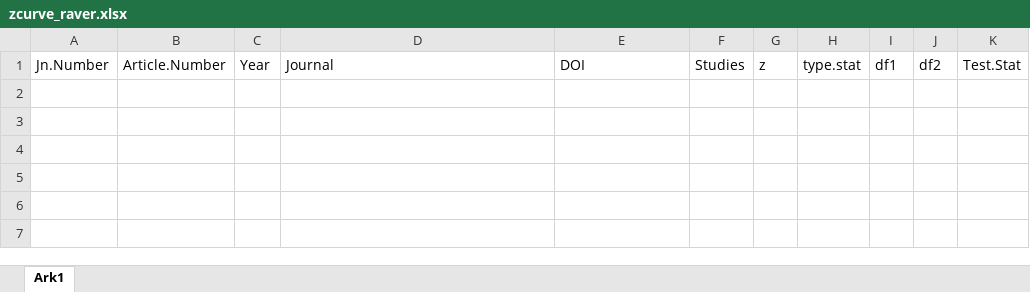
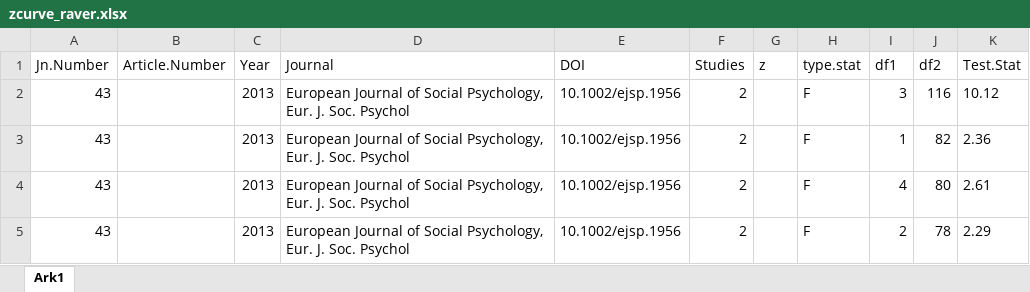
Before and after one commit to vanbrrlekom/z-cuirve, an Excel workbook: zcurve_raver.xlsx, sheet Ark1, drawn as a sheet; values as stored, in another font and other column widths than the file's, no borders; the diff names each change by its address in the sheet, - before the commit and + after, or states it on an @@ line.

Commit message:
updated datafile

```diff
--- a/zcurve_raver.xlsx (sheet Ark1)
+++ b/zcurve_raver.xlsx (sheet Ark1)
+row 2: 43 |  | 2013 | European Journal of Social Psychology, Eur. J. Soc. Psychol | 10.1002/ejsp.1956 | 2 |  | F | 3 | 116 | 10.12
+row 3: 43 |  | 2013 | European Journal of Social Psychology, Eur. J. Soc. Psychol | 10.1002/ejsp.1956 | 2 |  | F | 1 | 82 | 2.36
+row 4: 43 |  | 2013 | European Journal of Social Psychology, Eur. J. Soc. Psychol | 10.1002/ejsp.1956 | 2 |  | F | 4 | 80 | 2.61
+row 5: 43 |  | 2013 | European Journal of Social Psychology, Eur. J. Soc. Psychol | 10.1002/ejsp.1956 | 2 |  | F | 2 | 78 | 2.29
```
